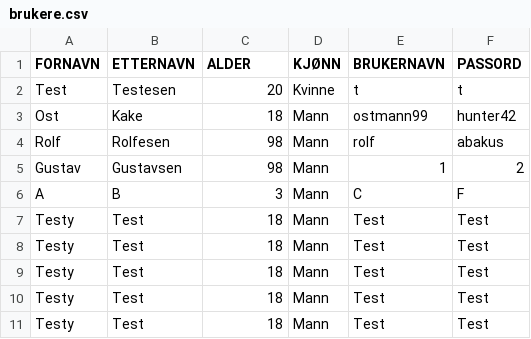
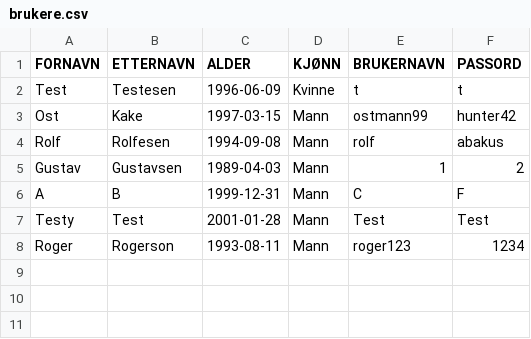
Before and after one commit to Tomzing/DolphinXD, a CSV file: src/main/resources/Database/brukere.csv, drawn as a sheet.

```diff
--- a/src/main/resources/Database/brukere.csv
+++ b/src/main/resources/Database/brukere.csv
@@ -1,11 +1,8 @@
 FORNAVN;ETTERNAVN;ALDER;KJØNN;BRUKERNAVN;PASSORD
-Test;Testesen;20;Kvinne;t;t
-Ost;Kake;18;Mann;ostmann99;hunter42
-Rolf;Rolfesen;98;Mann;rolf;abakus
-Gustav;Gustavsen;98;Mann;1;2
-A;B;3;Mann;C;F
-Testy;Test;18;Mann;Test;Test
-Testy;Test;18;Mann;Test;Test
-Testy;Test;18;Mann;Test;Test
-Testy;Test;18;Mann;Test;Test
-Testy;Test;18;Mann;Test;Test
+Test;Testesen;1996-06-09;Kvinne;t;t
+Ost;Kake;1997-03-15;Mann;ostmann99;hunter42
+Rolf;Rolfesen;1994-09-08;Mann;rolf;abakus
+Gustav;Gustavsen;1989-04-03;Mann;1;2
+A;B;1999-12-31;Mann;C;F
+Testy;Test;2001-01-28;Mann;Test;Test
+Roger;Rogerson;1993-08-11;Mann;roger123;1234
```
Also changed, not shown: src/main/resources/Database/arrangementer.csv, 12 other files.
